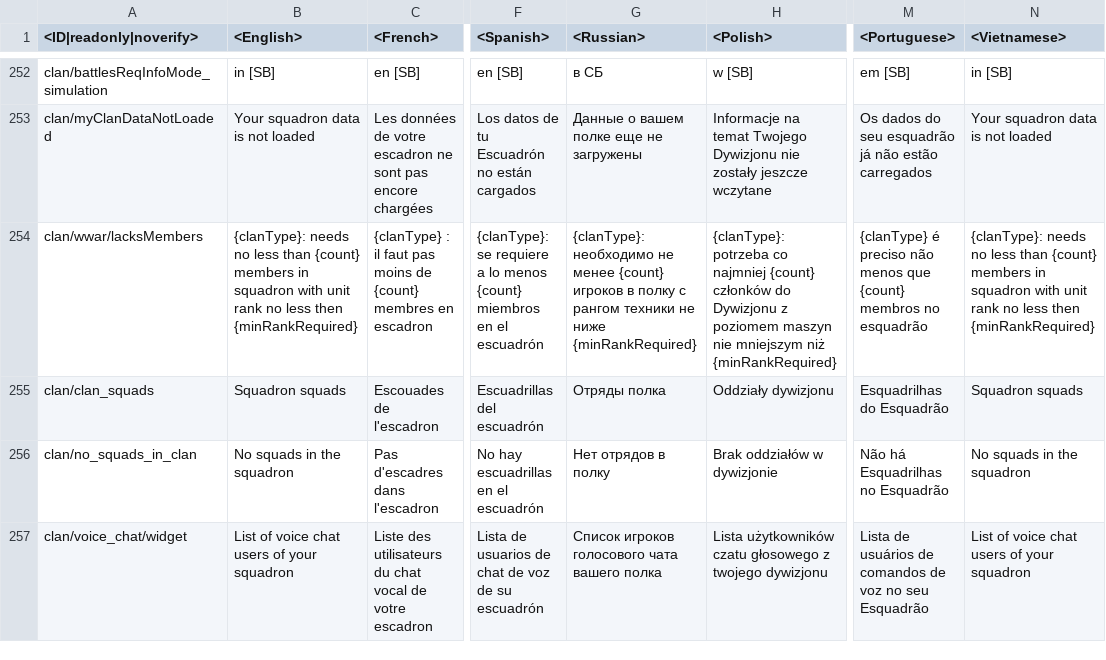
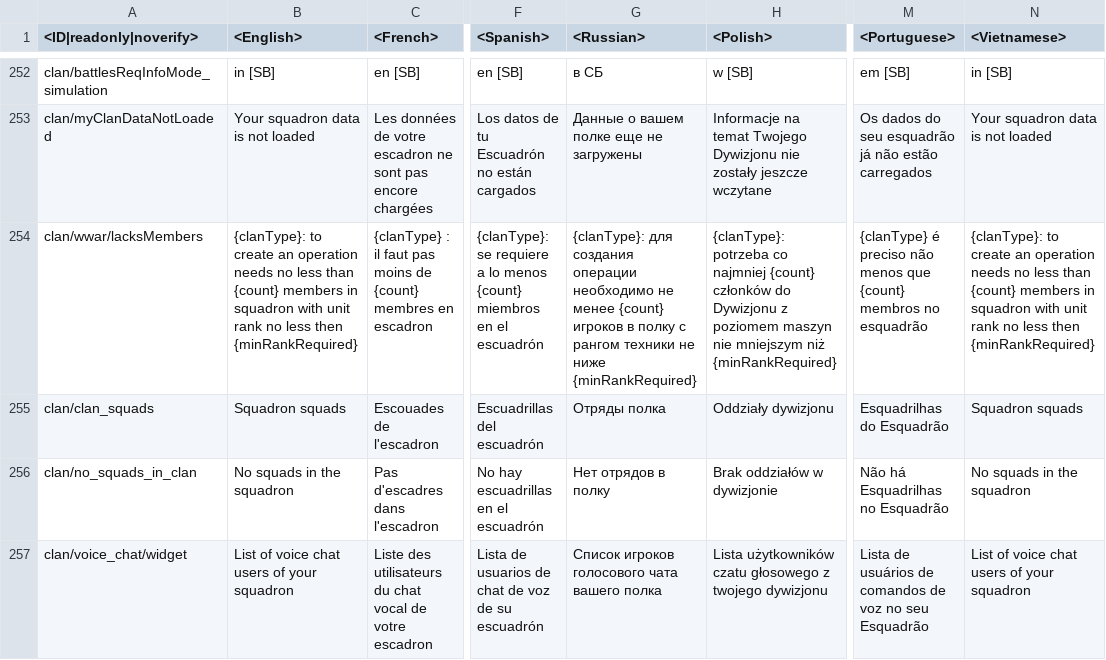
Before and after one commit to VitaliiAndreev/WarThunder_JsonFileChanges, a CSV file: Files/lang.vromfs.bin_u/lang/menu_clan.csv, drawn as a sheet; only a part is shown, gaps mark what is left out; the diff names each change by its address in the sheet, - before the commit and + after, or states it on an @@ line.

```diff
--- a/Files/lang.vromfs.bin_u/lang/menu_clan.csv
+++ b/Files/lang.vromfs.bin_u/lang/menu_clan.csv
-B254 (<English>): {clanType}: needs no…
+B254 (<English>): {clanType}: to create an operation needs no…
-G254 (<Russian>): {clanType}: необходимо не…
+G254 (<Russian>): {clanType}: для создания операции необходимо не…
-N254 (<Vietnamese>): {clanType}: needs no…
+N254 (<Vietnamese>): {clanType}: to create an operation needs no…
```
Also changed, not shown: Files/regional.vromfs.bin_u/lang/regional_trophies.csv, 10 other files.
